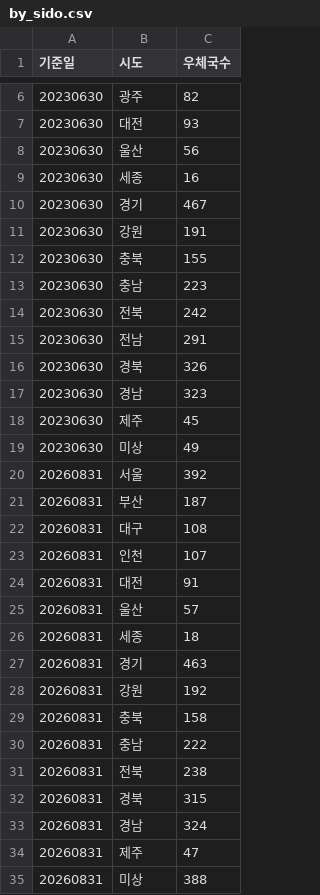
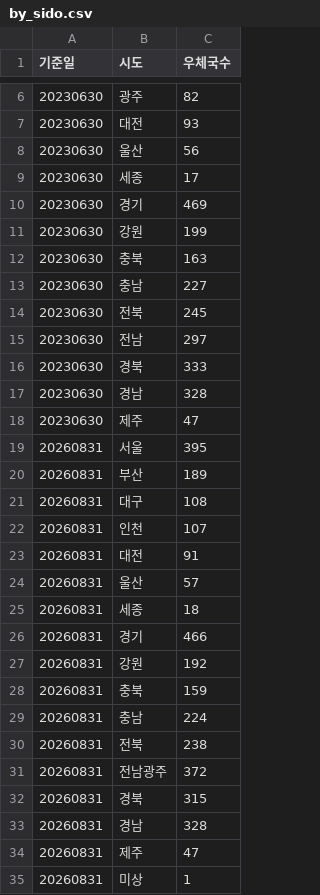
Before and after one commit to kangx584/korean_post_observatory, a CSV file: data/stats/by_sido.csv, drawn as a sheet; only a part is shown, gaps mark what is left out; the diff covers the shown part only.

```diff
--- a/data/stats/by_sido.csv
+++ b/data/stats/by_sido.csv
@@ -8,15 +8,14 @@
 20230630,울산,56
-20230630,세종,16
-20230630,경기,467
-20230630,강원,191
-20230630,충북,155
-20230630,충남,223
-20230630,전북,242
-20230630,전남,291
-20230630,경북,326
-20230630,경남,323
-20230630,제주,45
-20230630,미상,49
-20260831,서울,392
-20260831,부산,187
+20230630,세종,17
+20230630,경기,469
+20230630,강원,199
+20230630,충북,163
+20230630,충남,227
+20230630,전북,245
+20230630,전남,297
+20230630,경북,333
+20230630,경남,328
+20230630,제주,47
+20260831,서울,395
+20260831,부산,189
 20260831,대구,108
@@ -26,10 +25,11 @@
 20260831,세종,18
-20260831,경기,463
+20260831,경기,466
 20260831,강원,192
-20260831,충북,158
-20260831,충남,222
+20260831,충북,159
+20260831,충남,224
 20260831,전북,238
+20260831,전남광주,372
 20260831,경북,315
-20260831,경남,324
+20260831,경남,328
 20260831,제주,47
-20260831,미상,388
+20260831,미상,1
```
Also changed, not shown: 2 edited cells elsewhere in this file, 9 other files.
